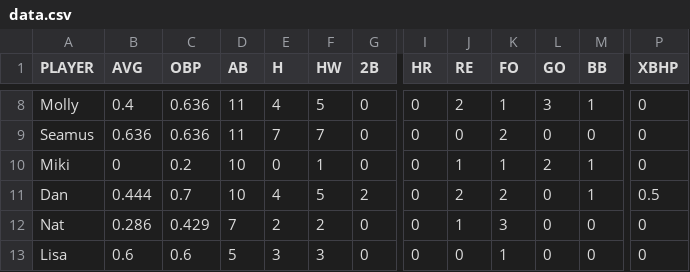
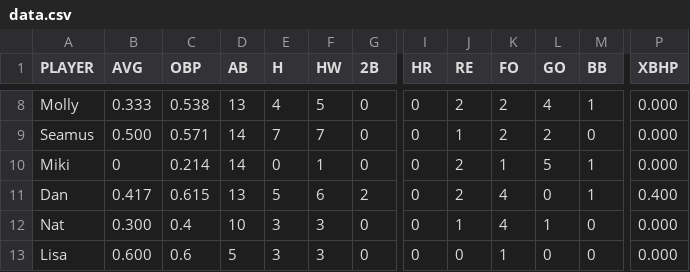
Before and after one commit to jemurra/jemurra.github.io, a CSV file: UFB/data.csv, drawn as a sheet; only a part is shown, gaps mark what is left out; the diff covers the shown part only; the diff names each change by its address in the sheet, - before the commit and + after, or states it on an @@ line.

```diff
--- a/UFB/data.csv
+++ b/UFB/data.csv
-B8 (AVG): 0.4
+B8 (AVG): 0.333
-C8 (OBP): 0.636
+C8 (OBP): 0.538
-D8 (AB): 11
+D8 (AB): 13
-K8 (FO): 1
+K8 (FO): 2
-L8 (GO): 3
+L8 (GO): 4
-P8:P10 (XBHP): 0
+P8:P10 (XBHP): 0.000
-B9 (AVG): 0.636
+B9 (AVG): 0.500
-C9 (OBP): 0.636
+C9 (OBP): 0.571
-D9 (AB): 11
+D9 (AB): 14
-J9 (RE): 0
+J9 (RE): 1
-L9 (GO): 0
+L9 (GO): 2
-C10 (OBP): 0.2
+C10 (OBP): 0.214
-D10 (AB): 10
+D10 (AB): 14
-J10 (RE): 1
+J10 (RE): 2
-L10 (GO): 2
+L10 (GO): 5
-B11 (AVG): 0.444
+B11 (AVG): 0.417
-C11 (OBP): 0.7
+C11 (OBP): 0.615
-D11 (AB): 10
+D11 (AB): 13
-E11 (H): 4
+E11 (H): 5
-F11 (HW): 5
+F11 (HW): 6
-K11 (FO): 2
+K11 (FO): 4
-P11 (XBHP): 0.5
+P11 (XBHP): 0.400
-B12 (AVG): 0.286
+B12 (AVG): 0.300
-C12 (OBP): 0.429
+C12 (OBP): 0.4
-D12 (AB): 7
+D12 (AB): 10
-E12 (H): 2
+E12 (H): 3
-F12 (HW): 2
+F12 (HW): 3
-K12 (FO): 3
+K12 (FO): 4
-L12 (GO): 0
+L12 (GO): 1
-P12:P13 (XBHP): 0
+P12:P13 (XBHP): 0.000
-B13 (AVG): 0.6
+B13 (AVG): 0.600
```
Also changed, not shown: 76 edited cells elsewhere in this file.
